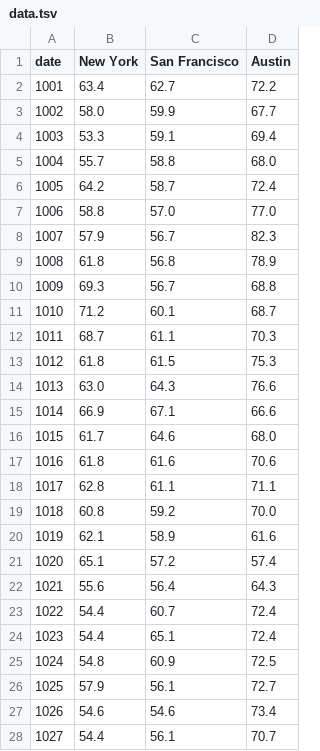
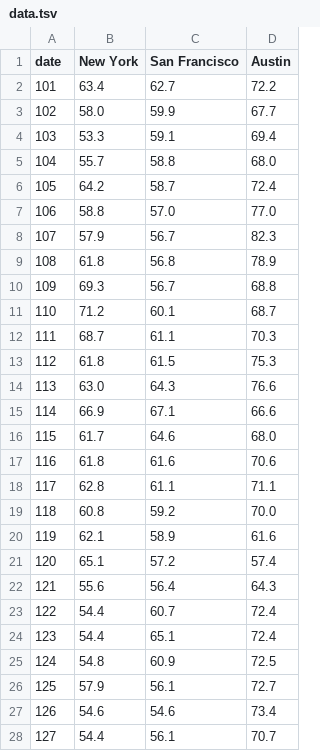
Before and after one commit to shelandy/shelandy.github.io, a TSV file: MR/MultSensorDataViz-home/data.tsv, drawn as a sheet; only a part is shown; the diff covers the shown part only.

Commit message:
Update data.tsv

```diff
--- a/MR/MultSensorDataViz-home/data.tsv
+++ b/MR/MultSensorDataViz-home/data.tsv
@@ -1,28 +1,28 @@
 date	New York	San Francisco	Austin
-1001	63.4	62.7	72.2
-1002	58.0	59.9	67.7
-1003	53.3	59.1	69.4
-1004	55.7	58.8	68.0
-1005	64.2	58.7	72.4
-1006	58.8	57.0	77.0
-1007	57.9	56.7	82.3
-1008	61.8	56.8	78.9
-1009	69.3	56.7	68.8
-1010	71.2	60.1	68.7
-1011	68.7	61.1	70.3
-1012	61.8	61.5	75.3
-1013	63.0	64.3	76.6
-1014	66.9	67.1	66.6
-1015	61.7	64.6	68.0
-1016	61.8	61.6	70.6
-1017	62.8	61.1	71.1
-1018	60.8	59.2	70.0
-1019	62.1	58.9	61.6
-1020	65.1	57.2	57.4
-1021	55.6	56.4	64.3
-1022	54.4	60.7	72.4
-1023	54.4	65.1	72.4
-1024	54.8	60.9	72.5
-1025	57.9	56.1	72.7
-1026	54.6	54.6	73.4
-1027	54.4	56.1	70.7
+101	63.4	62.7	72.2
+102	58.0	59.9	67.7
+103	53.3	59.1	69.4
+104	55.7	58.8	68.0
+105	64.2	58.7	72.4
+106	58.8	57.0	77.0
+107	57.9	56.7	82.3
+108	61.8	56.8	78.9
+109	69.3	56.7	68.8
+110	71.2	60.1	68.7
+111	68.7	61.1	70.3
+112	61.8	61.5	75.3
+113	63.0	64.3	76.6
+114	66.9	67.1	66.6
+115	61.7	64.6	68.0
+116	61.8	61.6	70.6
+117	62.8	61.1	71.1
+118	60.8	59.2	70.0
+119	62.1	58.9	61.6
+120	65.1	57.2	57.4
+121	55.6	56.4	64.3
+122	54.4	60.7	72.4
+123	54.4	65.1	72.4
+124	54.8	60.9	72.5
+125	57.9	56.1	72.7
+126	54.6	54.6	73.4
+127	54.4	56.1	70.7
```
Also changed, not shown: 4 edited cells elsewhere in this file.
